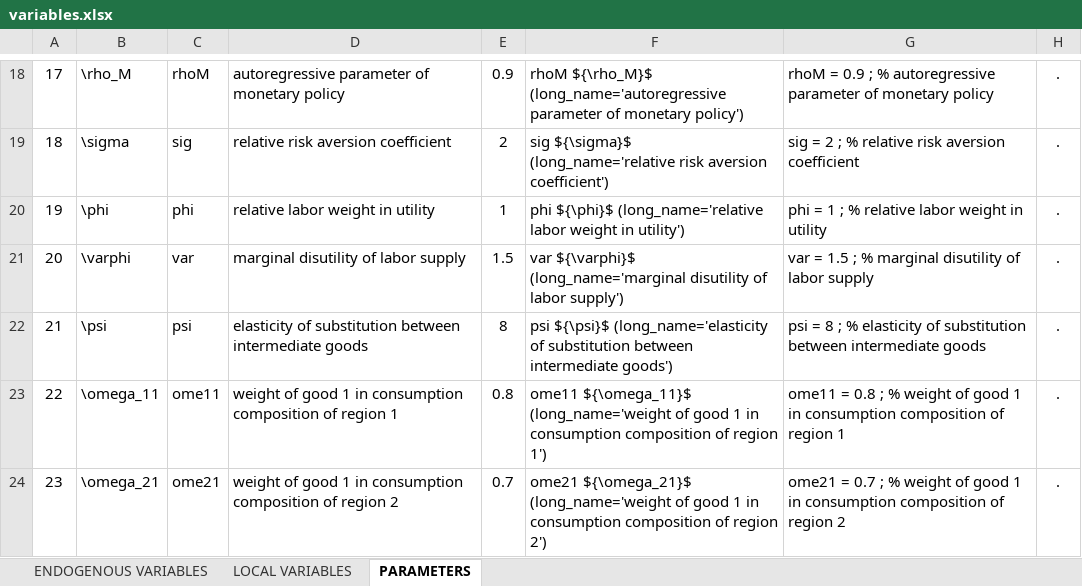
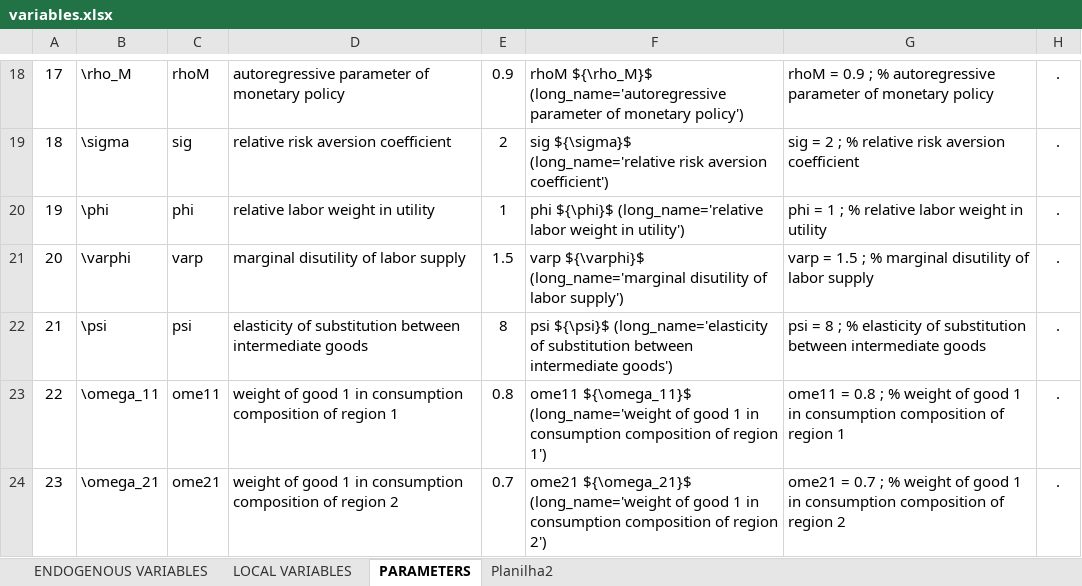
Before and after one commit to andrelb-hub/mastersthesis, an Excel workbook: dynare/variables.xlsx, sheet PARAMETERS, drawn as a sheet; only a part is shown, gaps mark what is left out; values as stored, in another font and other column widths than the file's, no borders; the diff names each change by its address in the sheet, - before the commit and + after, or states it on an @@ line.

```diff
--- a/dynare/variables.xlsx (sheet PARAMETERS)
+++ b/dynare/variables.xlsx (sheet PARAMETERS)
+sheet tab: Planilha2
-C21: var
+C21: varp
-F21: var ${\varphi}$ (long_name='marginal…
+F21: varp ${\varphi}$ (long_name='marginal…
-G21: var = 1.5…
+G21: varp = 1.5…
```
Also changed, not shown: sheet LOCAL VARIABLES, formulas that keep their value, 10 other files.
